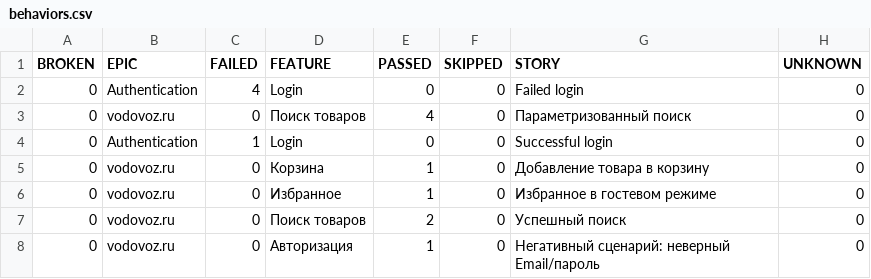
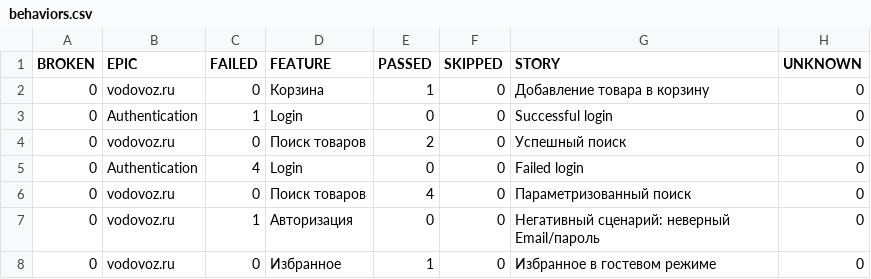
Before and after one commit to anzorick/vodovoz-ui-autotests, a CSV file: 3/data/behaviors.csv, drawn as a sheet.

```diff
--- a/3/data/behaviors.csv
+++ b/3/data/behaviors.csv
@@ -1,8 +1,8 @@
 "BROKEN","EPIC","FAILED","FEATURE","PASSED","SKIPPED","STORY","UNKNOWN"
+"0","vodovoz.ru","0","Корзина","1","0","Добавление товара в корзину","0"
+"0","Authentication","1","Login","0","0","Successful login","0"
+"0","vodovoz.ru","0","Поиск товаров","2","0","Успешный поиск","0"
 "0","Authentication","4","Login","0","0","Failed login","0"
 "0","vodovoz.ru","0","Поиск товаров","4","0","Параметризованный поиск","0"
-"0","Authentication","1","Login","0","0","Successful login","0"
-"0","vodovoz.ru","0","Корзина","1","0","Добавление товара в корзину","0"
+"0","vodovoz.ru","1","Авторизация","0","0","Негативный сценарий: неверный Email/пароль","0"
 "0","vodovoz.ru","0","Избранное","1","0","Избранное в гостевом режиме","0"
-"0","vodovoz.ru","0","Поиск товаров","2","0","Успешный поиск","0"
-"0","vodovoz.ru","0","Авторизация","1","0","Негативный сценарий: неверный Email/пароль","0"
```
Also changed, not shown: 3/data/suites.csv, 56 other files.
